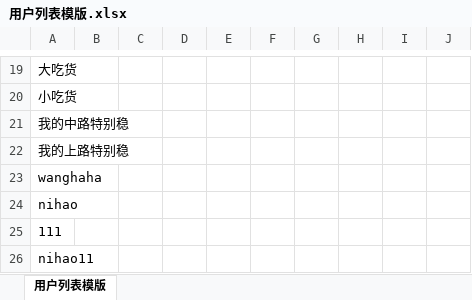
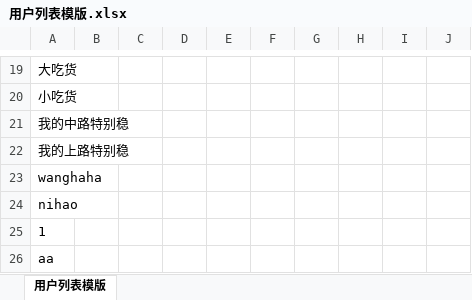
Before and after one commit to qishilong/talking-code, an Excel workbook: public/static/xlsx/用户列表模版.xlsx, sheet 用户列表模版, drawn as a sheet; only a part is shown, gaps mark what is left out; values as stored, in another font and other column widths than the file's, no borders; the diff names each change by its address in the sheet, - before the commit and + after, or states it on an @@ line.

```diff
--- a/public/static/xlsx/用户列表模版.xlsx (sheet 用户列表模版)
+++ b/public/static/xlsx/用户列表模版.xlsx (sheet 用户列表模版)
-A25: 111
+A25: 1
-A26: nihao11
+A26: aa
```
Also changed, not shown: public/static/xlsx/管理员列表模版.xlsx, 2 other files.
